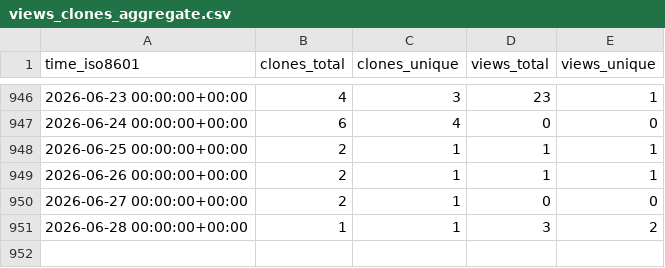
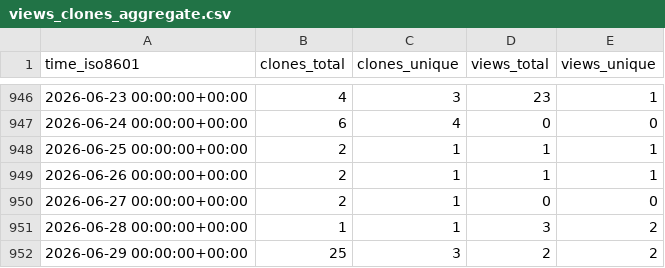
Before and after one commit to vladdoster/.github, a CSV file: vladdoster/dotfiles/ghrs-data/views_clones_aggregate.csv, drawn as a sheet; only a part is shown, gaps mark what is left out; the diff names each change by its address in the sheet, - before the commit and + after, or states it on an @@ line.

```diff
--- a/vladdoster/dotfiles/ghrs-data/views_clones_aggregate.csv
+++ b/vladdoster/dotfiles/ghrs-data/views_clones_aggregate.csv
+row 952: 2026-06-29 00:00:00+00:00 | 25 | 3 | 2 | 2
```
Also changed, not shown: 1 other file.
